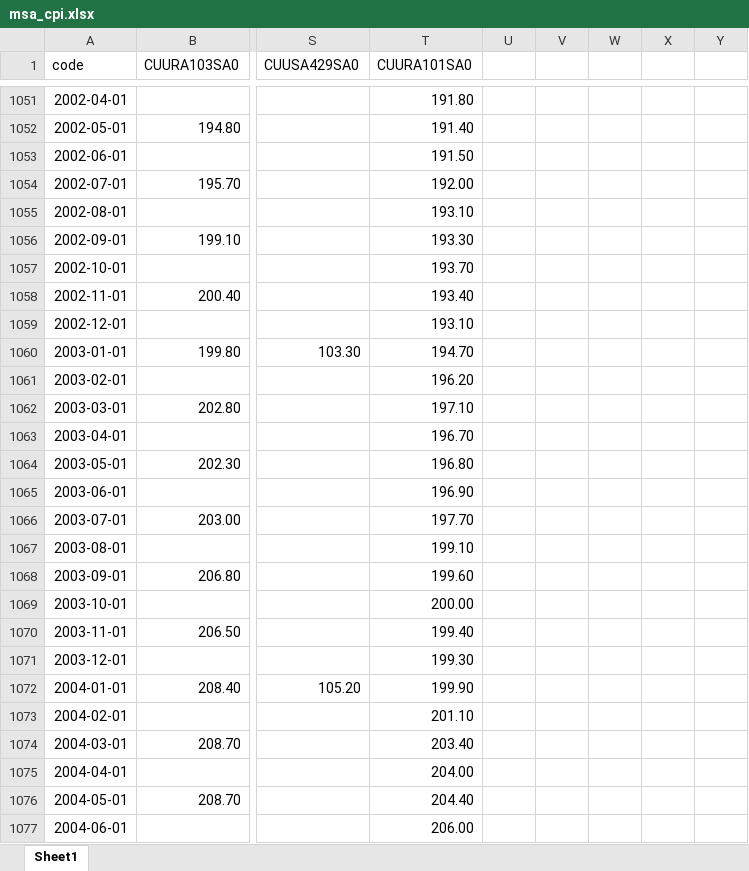
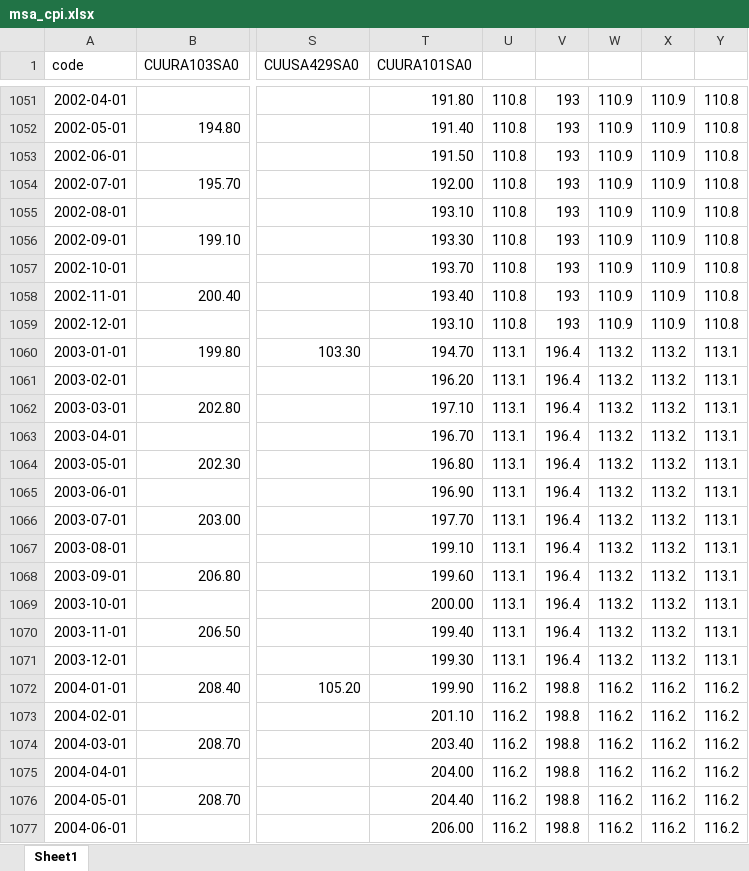
Before and after one commit to helpimalive/inflation_cr_expansion, an Excel workbook: data/msa_cpi.xlsx, sheet Sheet1, drawn as a sheet; only a part is shown, gaps mark what is left out; values as stored, in another font and other column widths than the file's, no borders; the diff covers the shown part only; the diff names each change by its address in the sheet, - before the commit and + after, or states it on an @@ line.

```diff
--- a/data/msa_cpi.xlsx (sheet Sheet1)
+++ b/data/msa_cpi.xlsx (sheet Sheet1)
-U1051:U1059: (empty)
+U1051:U1059: 110.8
-V1051:V1059: (empty)
+V1051:V1059: 193
-W1051:W1059: (empty)
+W1051:W1059: 110.9
-X1051:X1059: (empty)
+X1051:X1059: 110.9
-Y1051:Y1059: (empty)
+Y1051:Y1059: 110.8
-U1060:U1071: (empty)
+U1060:U1071: 113.1
-V1060:V1071: (empty)
+V1060:V1071: 196.4
-W1060:W1071: (empty)
+W1060:W1071: 113.2
-X1060:X1071: (empty)
+X1060:X1071: 113.2
-Y1060:Y1071: (empty)
+Y1060:Y1071: 113.1
-U1072:U1077: (empty)
+U1072:U1077: 116.2
-V1072:V1077: (empty)
+V1072:V1077: 198.8
-W1072:W1077: (empty)
+W1072:W1077: 116.2
-X1072:X1077: (empty)
+X1072:X1077: 116.2
-Y1072:Y1077: (empty)
+Y1072:Y1077: 116.2
```
Also changed, not shown: 1 added row, 1 removed row and 1175 edited cells elsewhere in this sheet, data/gdp_cpi_cr_combined_tests_and_checks.xlsx, data/realpage_market_cr.xlsx, 12 other files.
